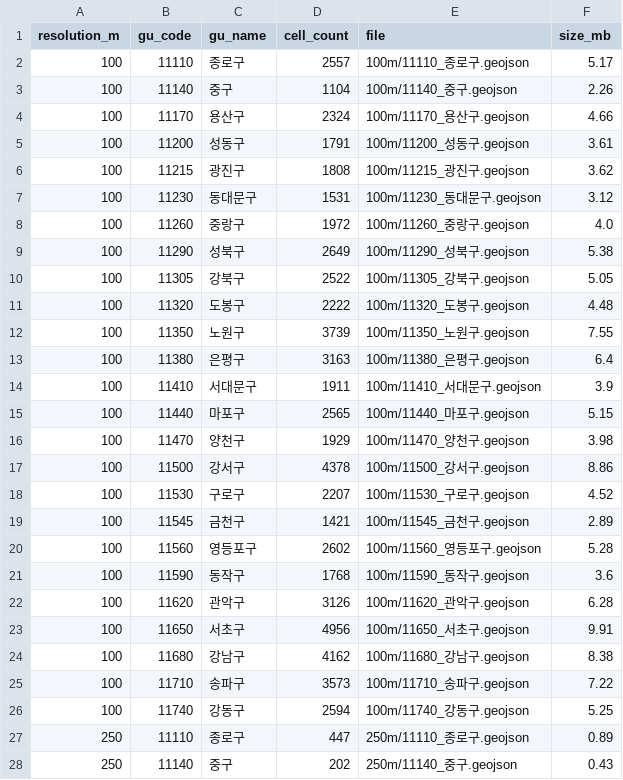
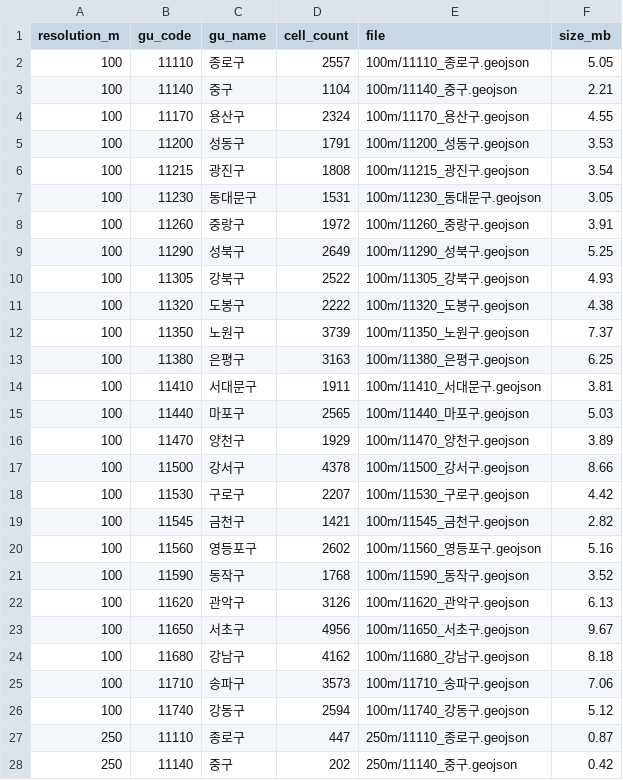
Before and after one commit to GA-ON-Analytics/gaon-dev, a CSV file: public/dashboard/manifest.csv, drawn as a sheet; only a part is shown; the diff covers the shown part only.

```diff
--- a/public/dashboard/manifest.csv
+++ b/public/dashboard/manifest.csv
@@ -1,28 +1,28 @@
 resolution_m,gu_code,gu_name,cell_count,file,size_mb
-100,11110,종로구,2557,100m/11110_종로구.geojson,5.17
-100,11140,중구,1104,100m/11140_중구.geojson,2.26
-100,11170,용산구,2324,100m/11170_용산구.geojson,4.66
-100,11200,성동구,1791,100m/11200_성동구.geojson,3.61
-100,11215,광진구,1808,100m/11215_광진구.geojson,3.62
-100,11230,동대문구,1531,100m/11230_동대문구.geojson,3.12
-100,11260,중랑구,1972,100m/11260_중랑구.geojson,4.0
-100,11290,성북구,2649,100m/11290_성북구.geojson,5.38
-100,11305,강북구,2522,100m/11305_강북구.geojson,5.05
-100,11320,도봉구,2222,100m/11320_도봉구.geojson,4.48
-100,11350,노원구,3739,100m/11350_노원구.geojson,7.55
-100,11380,은평구,3163,100m/11380_은평구.geojson,6.4
-100,11410,서대문구,1911,100m/11410_서대문구.geojson,3.9
-100,11440,마포구,2565,100m/11440_마포구.geojson,5.15
-100,11470,양천구,1929,100m/11470_양천구.geojson,3.98
-100,11500,강서구,4378,100m/11500_강서구.geojson,8.86
-100,11530,구로구,2207,100m/11530_구로구.geojson,4.52
-100,11545,금천구,1421,100m/11545_금천구.geojson,2.89
-100,11560,영등포구,2602,100m/11560_영등포구.geojson,5.28
-100,11590,동작구,1768,100m/11590_동작구.geojson,3.6
-100,11620,관악구,3126,100m/11620_관악구.geojson,6.28
-100,11650,서초구,4956,100m/11650_서초구.geojson,9.91
-100,11680,강남구,4162,100m/11680_강남구.geojson,8.38
-100,11710,송파구,3573,100m/11710_송파구.geojson,7.22
-100,11740,강동구,2594,100m/11740_강동구.geojson,5.25
-250,11110,종로구,447,250m/11110_종로구.geojson,0.89
-250,11140,중구,202,250m/11140_중구.geojson,0.43
+100,11110,종로구,2557,100m/11110_종로구.geojson,5.05
+100,11140,중구,1104,100m/11140_중구.geojson,2.21
+100,11170,용산구,2324,100m/11170_용산구.geojson,4.55
+100,11200,성동구,1791,100m/11200_성동구.geojson,3.53
+100,11215,광진구,1808,100m/11215_광진구.geojson,3.54
+100,11230,동대문구,1531,100m/11230_동대문구.geojson,3.05
+100,11260,중랑구,1972,100m/11260_중랑구.geojson,3.91
+100,11290,성북구,2649,100m/11290_성북구.geojson,5.25
+100,11305,강북구,2522,100m/11305_강북구.geojson,4.93
+100,11320,도봉구,2222,100m/11320_도봉구.geojson,4.38
+100,11350,노원구,3739,100m/11350_노원구.geojson,7.37
+100,11380,은평구,3163,100m/11380_은평구.geojson,6.25
+100,11410,서대문구,1911,100m/11410_서대문구.geojson,3.81
+100,11440,마포구,2565,100m/11440_마포구.geojson,5.03
+100,11470,양천구,1929,100m/11470_양천구.geojson,3.89
+100,11500,강서구,4378,100m/11500_강서구.geojson,8.66
+100,11530,구로구,2207,100m/11530_구로구.geojson,4.42
+100,11545,금천구,1421,100m/11545_금천구.geojson,2.82
+100,11560,영등포구,2602,100m/11560_영등포구.geojson,5.16
+100,11590,동작구,1768,100m/11590_동작구.geojson,3.52
+100,11620,관악구,3126,100m/11620_관악구.geojson,6.13
+100,11650,서초구,4956,100m/11650_서초구.geojson,9.67
+100,11680,강남구,4162,100m/11680_강남구.geojson,8.18
+100,11710,송파구,3573,100m/11710_송파구.geojson,7.06
+100,11740,강동구,2594,100m/11740_강동구.geojson,5.12
+250,11110,종로구,447,250m/11110_종로구.geojson,0.87
+250,11140,중구,202,250m/11140_중구.geojson,0.42
```
Also changed, not shown: 24 edited cells elsewhere in this file, 57 other files.
